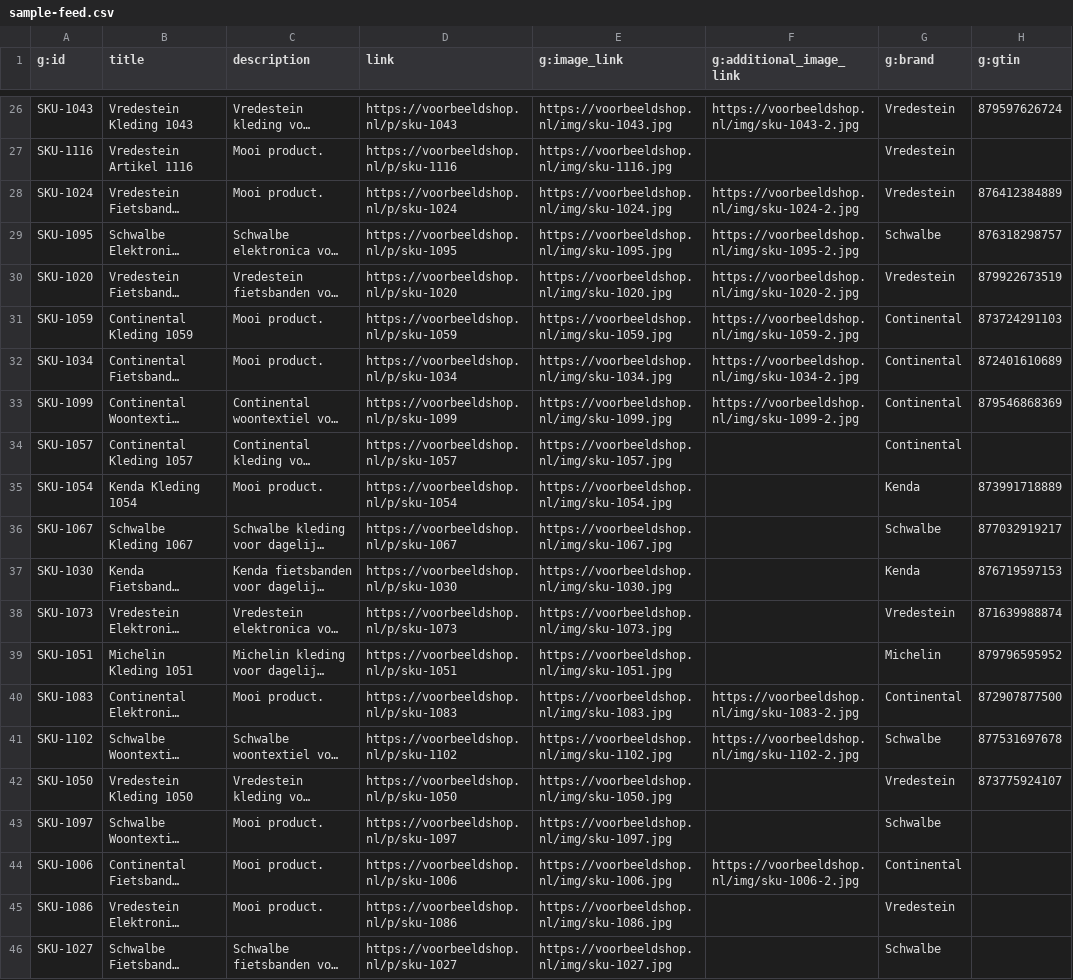
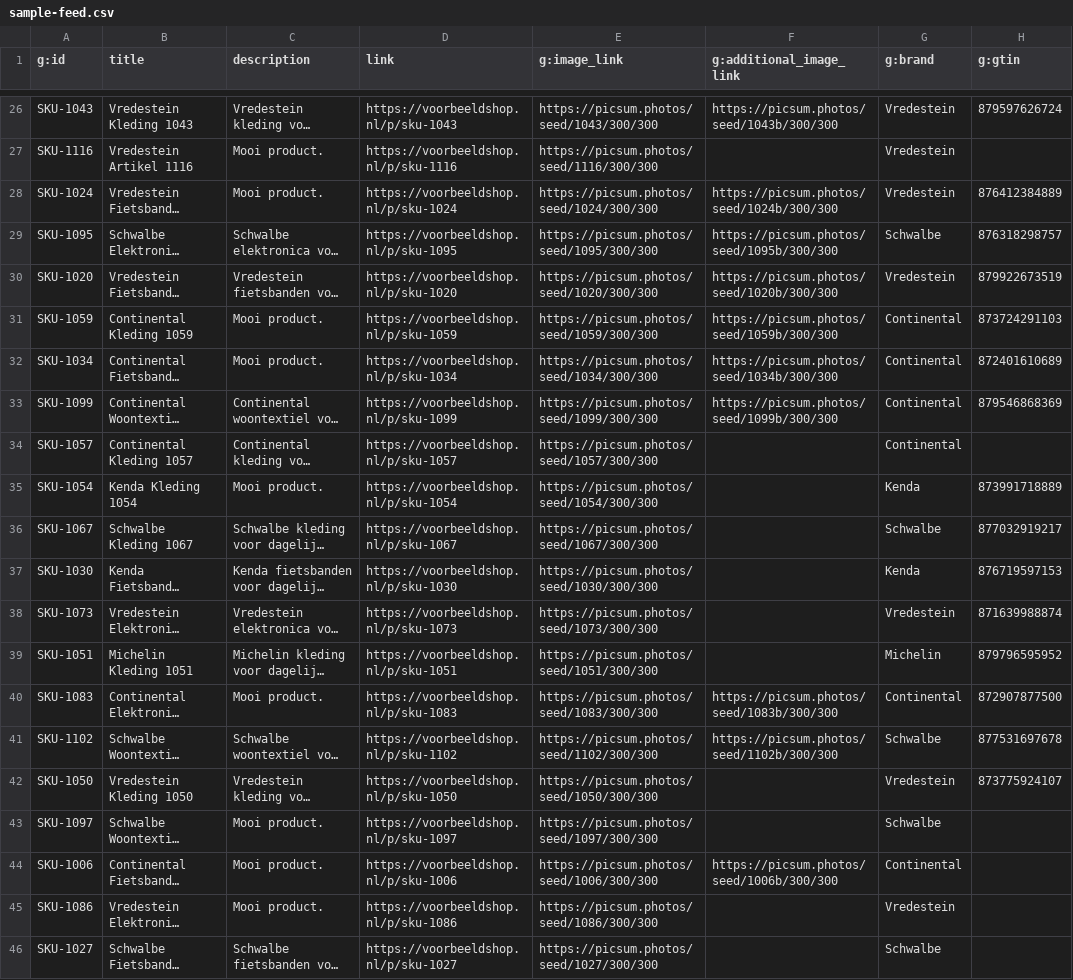
Before and after one commit to BastiaandeGroot/agentic-commerce-discovery-readiness-scan, a CSV file: public/sample-feed.csv, drawn as a sheet; only a part is shown, gaps mark what is left out; long unchanged cells end in …; the diff covers the shown part only; the diff names each change by its address in the sheet, - before the commit and + after, or states it on an @@ line.

```diff
--- a/public/sample-feed.csv
+++ b/public/sample-feed.csv
-E26 (g:image_link): https://voorbeeldshop.nl/img/sku-1043.jpg
+E26 (g:image_link): https://picsum.photos/seed/1043/300/300
-F26 (g:additional_image_link): https://voorbeeldshop.nl/img/sku-1043-2.jpg
+F26 (g:additional_image_link): https://picsum.photos/seed/1043b/300/300
-E27 (g:image_link): https://voorbeeldshop.nl/img/sku-1116.jpg
+E27 (g:image_link): https://picsum.photos/seed/1116/300/300
-E28 (g:image_link): https://voorbeeldshop.nl/img/sku-1024.jpg
+E28 (g:image_link): https://picsum.photos/seed/1024/300/300
-F28 (g:additional_image_link): https://voorbeeldshop.nl/img/sku-1024-2.jpg
+F28 (g:additional_image_link): https://picsum.photos/seed/1024b/300/300
-E29 (g:image_link): https://voorbeeldshop.nl/img/sku-1095.jpg
+E29 (g:image_link): https://picsum.photos/seed/1095/300/300
-F29 (g:additional_image_link): https://voorbeeldshop.nl/img/sku-1095-2.jpg
+F29 (g:additional_image_link): https://picsum.photos/seed/1095b/300/300
-E30 (g:image_link): https://voorbeeldshop.nl/img/sku-1020.jpg
+E30 (g:image_link): https://picsum.photos/seed/1020/300/300
-F30 (g:additional_image_link): https://voorbeeldshop.nl/img/sku-1020-2.jpg
+F30 (g:additional_image_link): https://picsum.photos/seed/1020b/300/300
-E31 (g:image_link): https://voorbeeldshop.nl/img/sku-1059.jpg
+E31 (g:image_link): https://picsum.photos/seed/1059/300/300
-F31 (g:additional_image_link): https://voorbeeldshop.nl/img/sku-1059-2.jpg
+F31 (g:additional_image_link): https://picsum.photos/seed/1059b/300/300
-E32 (g:image_link): https://voorbeeldshop.nl/img/sku-1034.jpg
+E32 (g:image_link): https://picsum.photos/seed/1034/300/300
-F32 (g:additional_image_link): https://voorbeeldshop.nl/img/sku-1034-2.jpg
+F32 (g:additional_image_link): https://picsum.photos/seed/1034b/300/300
-E33 (g:image_link): https://voorbeeldshop.nl/img/sku-1099.jpg
+E33 (g:image_link): https://picsum.photos/seed/1099/300/300
-F33 (g:additional_image_link): https://voorbeeldshop.nl/img/sku-1099-2.jpg
+F33 (g:additional_image_link): https://picsum.photos/seed/1099b/300/300
-E34 (g:image_link): https://voorbeeldshop.nl/img/sku-1057.jpg
+E34 (g:image_link): https://picsum.photos/seed/1057/300/300
-E35 (g:image_link): https://voorbeeldshop.nl/img/sku-1054.jpg
+E35 (g:image_link): https://picsum.photos/seed/1054/300/300
-E36 (g:image_link): https://voorbeeldshop.nl/img/sku-1067.jpg
+E36 (g:image_link): https://picsum.photos/seed/1067/300/300
-E37 (g:image_link): https://voorbeeldshop.nl/img/sku-1030.jpg
+E37 (g:image_link): https://picsum.photos/seed/1030/300/300
-E38 (g:image_link): https://voorbeeldshop.nl/img/sku-1073.jpg
+E38 (g:image_link): https://picsum.photos/seed/1073/300/300
-E39 (g:image_link): https://voorbeeldshop.nl/img/sku-1051.jpg
+E39 (g:image_link): https://picsum.photos/seed/1051/300/300
-E40 (g:image_link): https://voorbeeldshop.nl/img/sku-1083.jpg
+E40 (g:image_link): https://picsum.photos/seed/1083/300/300
-F40 (g:additional_image_link): https://voorbeeldshop.nl/img/sku-1083-2.jpg
+F40 (g:additional_image_link): https://picsum.photos/seed/1083b/300/300
-E41 (g:image_link): https://voorbeeldshop.nl/img/sku-1102.jpg
+E41 (g:image_link): https://picsum.photos/seed/1102/300/300
-F41 (g:additional_image_link): https://voorbeeldshop.nl/img/sku-1102-2.jpg
+F41 (g:additional_image_link): https://picsum.photos/seed/1102b/300/300
-E42 (g:image_link): https://voorbeeldshop.nl/img/sku-1050.jpg
+E42 (g:image_link): https://picsum.photos/seed/1050/300/300
-E43 (g:image_link): https://voorbeeldshop.nl/img/sku-1097.jpg
+E43 (g:image_link): https://picsum.photos/seed/1097/300/300
-E44 (g:image_link): https://voorbeeldshop.nl/img/sku-1006.jpg
+E44 (g:image_link): https://picsum.photos/seed/1006/300/300
-F44 (g:additional_image_link): https://voorbeeldshop.nl/img/sku-1006-2.jpg
+F44 (g:additional_image_link): https://picsum.photos/seed/1006b/300/300
-E45 (g:image_link): https://voorbeeldshop.nl/img/sku-1086.jpg
+E45 (g:image_link): https://picsum.photos/seed/1086/300/300
-E46 (g:image_link): https://voorbeeldshop.nl/img/sku-1027.jpg
+E46 (g:image_link): https://picsum.photos/seed/1027/300/300
```
Also changed, not shown: 138 edited cells elsewhere in this file, 4 other files.
